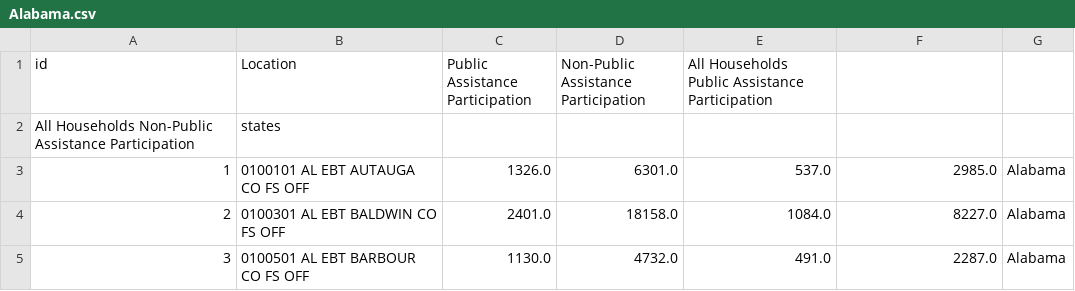
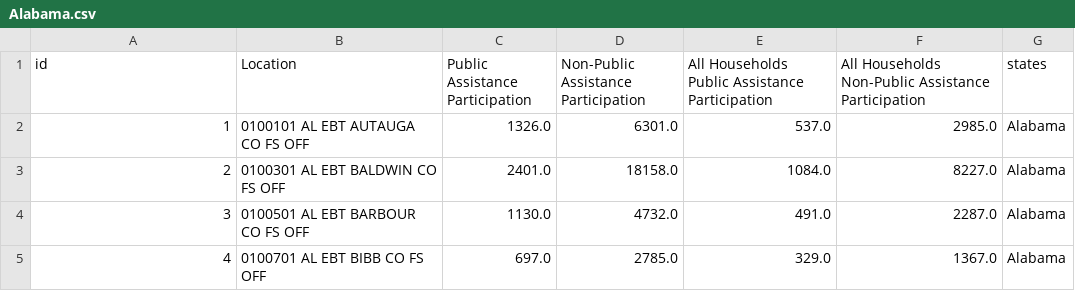
Before and after one commit to analyticsengineer/datakindapp.py, a CSV file: Datasets/Alabama.csv, drawn as a sheet; only a part is shown; the shorter side is filled out with more unchanged rows.

Commit message:
Update Alabama.csv

```diff
--- a/Datasets/Alabama.csv
+++ b/Datasets/Alabama.csv
@@ -1,3 +1,2 @@
-"id","Location","Public Assistance Participation","Non-Public Assistance Participation","All Households Public Assistance Participation",
-"All Households Non-Public Assistance Participation","states"
+"id","Location","Public Assistance Participation","Non-Public Assistance Participation","All Households Public Assistance Participation","All Households Non-Public Assistance Participation","states"
 1,"0100101 AL EBT AUTAUGA CO FS OFF",1326.0,6301.0,537.0,2985.0,"Alabama"
```
